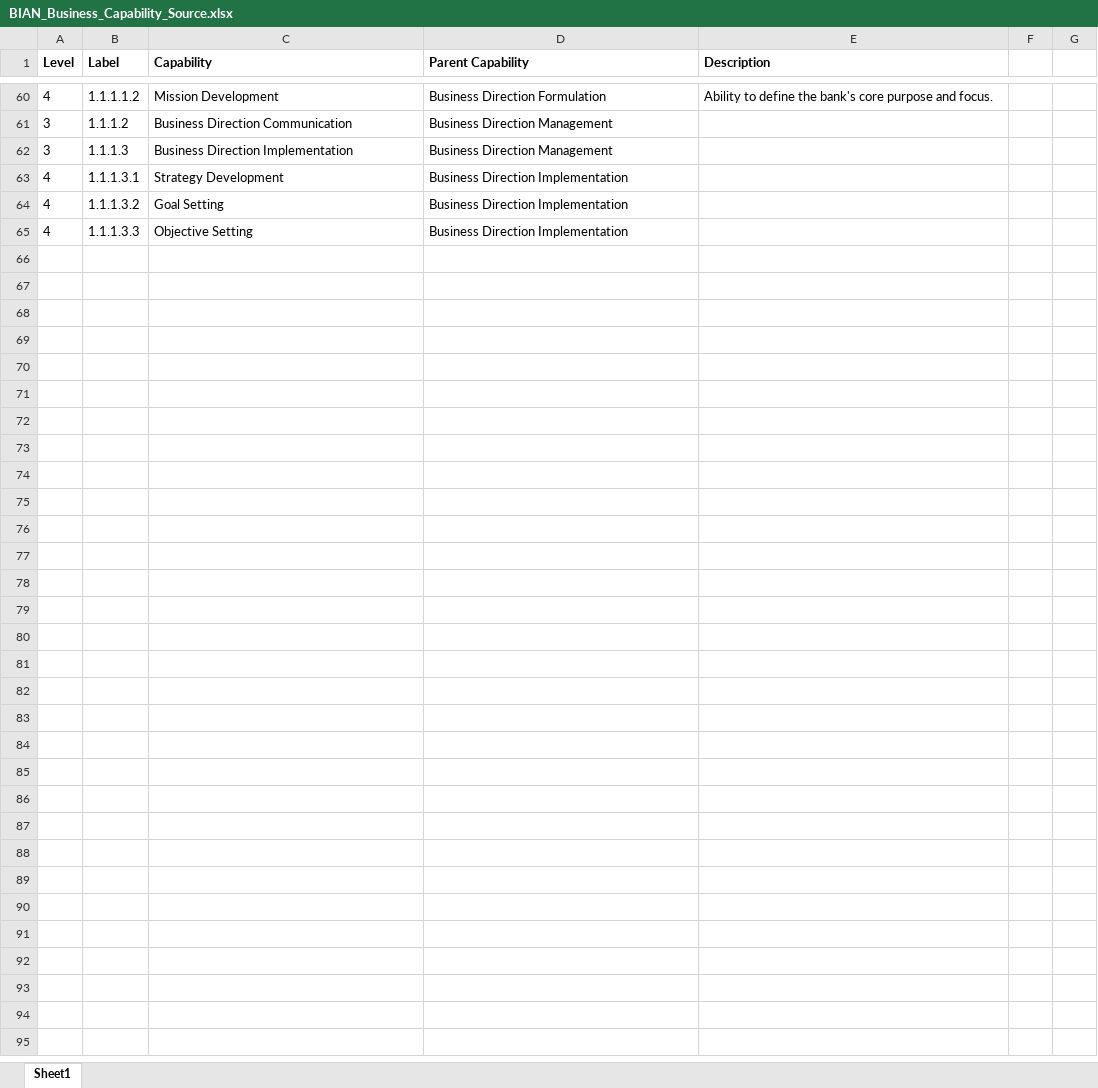
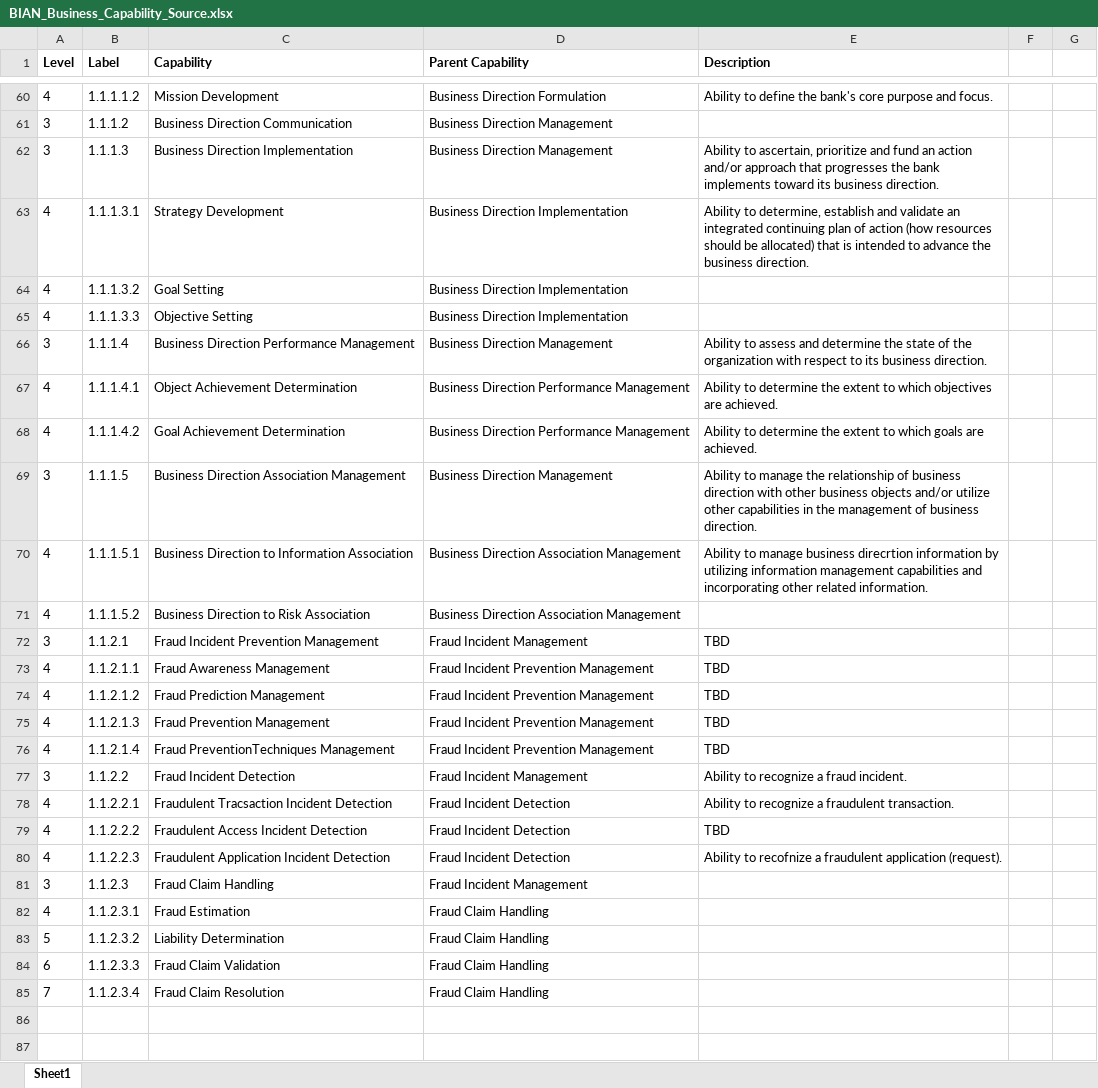
Before and after one commit to yasenstar/EA, an Excel workbook: Essential_EA/BIAN_Business_Capability_Source.xlsx, sheet Sheet1, drawn as a sheet; only a part is shown, gaps mark what is left out; the shorter side is filled out with more unchanged rows; values as stored, in another font and other column widths than the file's, no borders; table styles not drawn; the diff names each change by its address in the sheet, - before the commit and + after, or states it on an @@ line.

Commit message:
Update BIAN_Business_Capability_Source.xlsx

```diff
--- a/Essential_EA/BIAN_Business_Capability_Source.xlsx (sheet Sheet1)
+++ b/Essential_EA/BIAN_Business_Capability_Source.xlsx (sheet Sheet1)
-E62 (Description): (empty)
+E62 (Description): Ability to ascertain, prioritize and fund an action and/or approach that progresses the bank implements toward its business direction.
-E63 (Description): (empty)
+E63 (Description): Ability to determine, establish and validate an integrated continuing plan of action (how resources should be allocated) that is intended to advance the business direction.
-row 66: (empty)
+row 66: 3 | 1.1.1.4 | Business Direction Performance Management | Business Direction Management | Ability to assess and determine the state of the organization with respect to its business direction.
-row 67: (empty)
+row 67: 4 | 1.1.1.4.1 | Object Achievement Determination | Business Direction Performance Management | Ability to determine the extent to which objectives are achieved.
-row 68: (empty)
+row 68: 4 | 1.1.1.4.2 | Goal Achievement Determination | Business Direction Performance Management | Ability to determine the extent to which goals are achieved.
-row 69: (empty)
+row 69: 3 | 1.1.1.5 | Business Direction Association Management | Business Direction Management | Ability to manage the relationship of business direction with other business objects and/or utilize other capabilities in the management of business direction.
-row 70: (empty)
+row 70: 4 | 1.1.1.5.1 | Business Direction to Information Association | Business Direction Association Management | Ability to manage business direcrtion information by utilizing information management capabilities and incorporating other related information.
-row 71: (empty)
+row 71: 4 | 1.1.1.5.2 | Business Direction to Risk Association | Business Direction Association Management
-row 72: (empty)
+row 72: 3 | 1.1.2.1 | Fraud Incident Prevention Management | Fraud Incident Management | TBD
-row 73: (empty)
+row 73: 4 | 1.1.2.1.1 | Fraud Awareness Management | Fraud Incident Prevention Management | TBD
-row 74: (empty)
+row 74: 4 | 1.1.2.1.2 | Fraud Prediction Management | Fraud Incident Prevention Management | TBD
-row 75: (empty)
+row 75: 4 | 1.1.2.1.3 | Fraud Prevention Management | Fraud Incident Prevention Management | TBD
-row 76: (empty)
+row 76: 4 | 1.1.2.1.4 | Fraud PreventionTechniques Management | Fraud Incident Prevention Management | TBD
-row 77: (empty)
+row 77: 3 | 1.1.2.2 | Fraud Incident Detection | Fraud Incident Management | Ability to recognize a fraud incident.
-row 78: (empty)
+row 78: 4 | 1.1.2.2.1 | Fraudulent Tracsaction Incident Detection | Fraud Incident Detection | Ability to recognize a fraudulent transaction.
-row 79: (empty)
+row 79: 4 | 1.1.2.2.2 | Fraudulent Access Incident Detection | Fraud Incident Detection | TBD
-row 80: (empty)
+row 80: 4 | 1.1.2.2.3 | Fraudulent Application Incident Detection | Fraud Incident Detection | Ability to recofnize a fraudulent application (request).
-row 81: (empty)
+row 81: 3 | 1.1.2.3 | Fraud Claim Handling | Fraud Incident Management
-row 82: (empty)
+row 82: 4 | 1.1.2.3.1 | Fraud Estimation | Fraud Claim Handling
-row 83: (empty)
+row 83: 5 | 1.1.2.3.2 | Liability Determination | Fraud Claim Handling
-row 84: (empty)
+row 84: 6 | 1.1.2.3.3 | Fraud Claim Validation | Fraud Claim Handling
-row 85: (empty)
+row 85: 7 | 1.1.2.3.4 | Fraud Claim Resolution | Fraud Claim Handling
```
Also changed, not shown: hidden cells.
